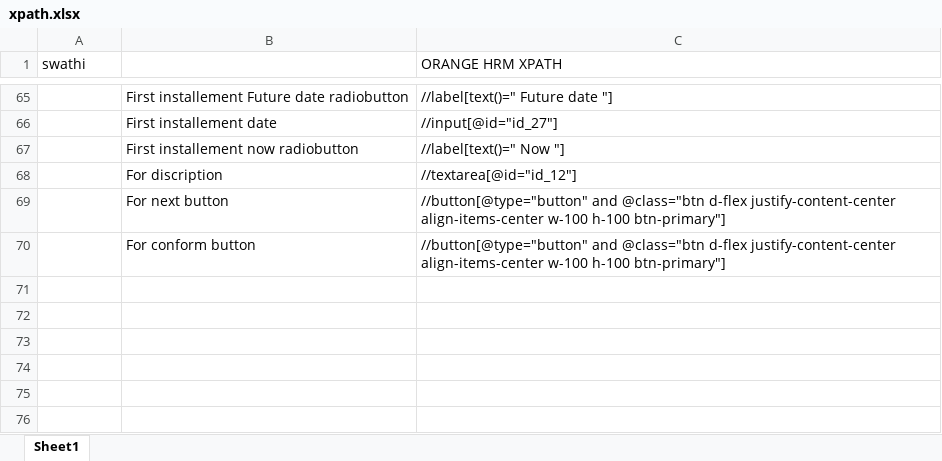
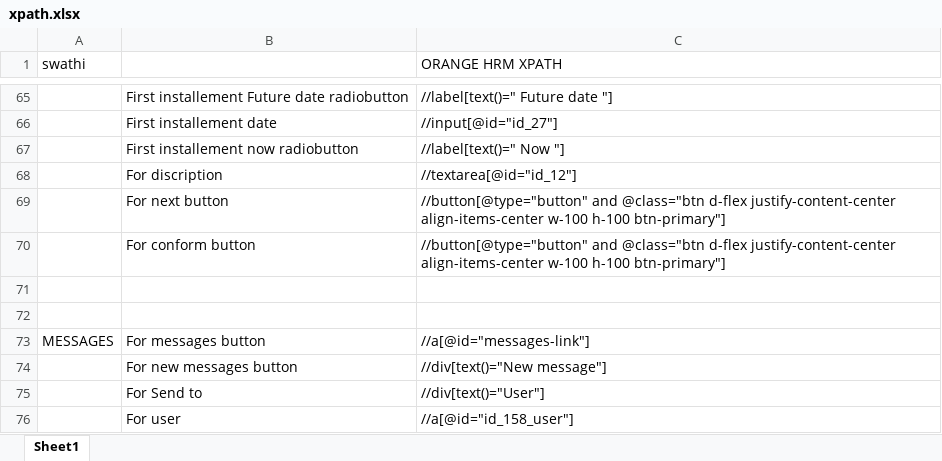
Before and after one commit to swathimaloth1/Repo_swathi, an Excel workbook: xpath.xlsx, sheet Sheet1, drawn as a sheet; only a part is shown, gaps mark what is left out; values as stored, in another font and other column widths than the file's, no borders; the diff names each change by its address in the sheet, - before the commit and + after, or states it on an @@ line.

Commit message:
commit

```diff
--- a/xpath.xlsx (sheet Sheet1)
+++ b/xpath.xlsx (sheet Sheet1)
+row 71: (empty)
+row 72: (empty)
+row 73: MESSAGES | For messages button | //a[@id="messages-link"]
+row 74:  | For new messages button | //div[text()="New message"]
+row 75:  | For Send to | //div[text()="User"]
+row 76:  | For user | //a[@id="id_158_user"]
```
